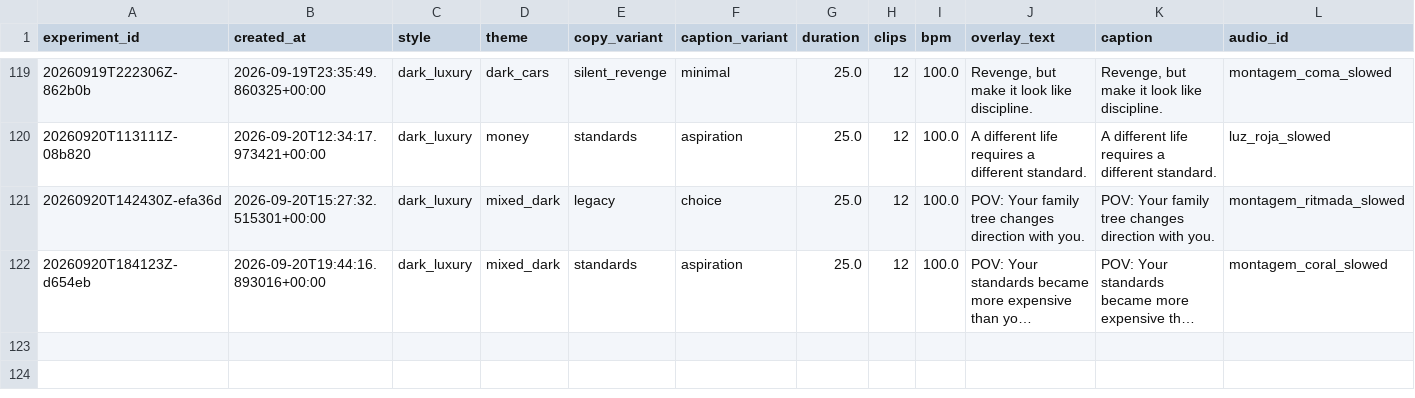
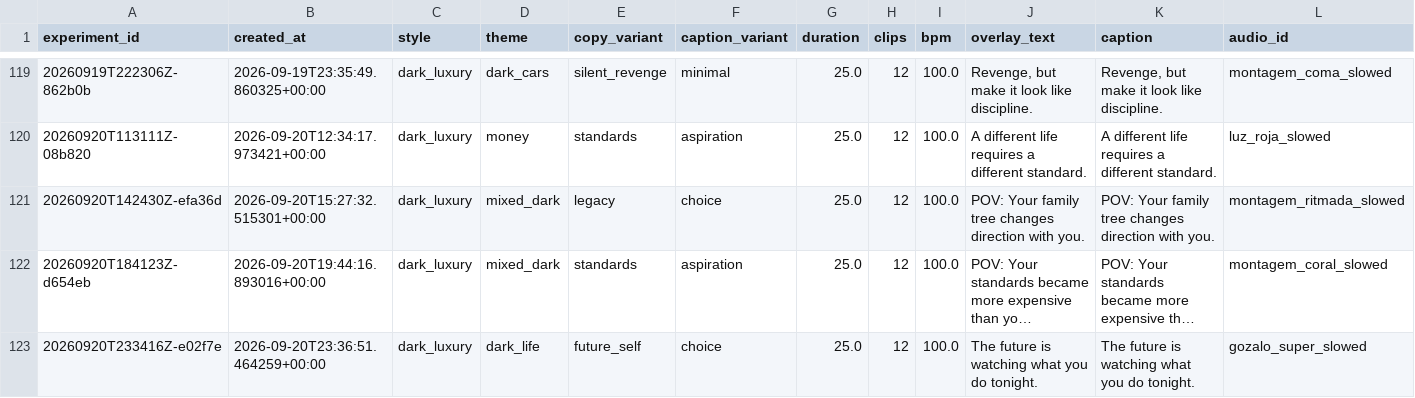
Before and after one commit to Wahb-tech/video-pipeline, a CSV file: data/generated.csv, drawn as a sheet; only a part is shown, gaps mark what is left out; long unchanged cells end in …; rows hold the shown columns only; the diff names each change by its address in the sheet, - before the commit and + after, or states it on an @@ line.

```diff
--- a/data/generated.csv
+++ b/data/generated.csv
+row 123: 20260920T233416Z-e02f7e | 2026-09-20T23:36:51.464259+00:00 | dark_luxury | dark_life | future_self | choice | 25.0 | 12 | 100.0 | The future is watching what you do tonight. | The future is watching what you do tonight. | gozalo_super_slowed
```
Also changed, not shown: data/used_stock.csv.
